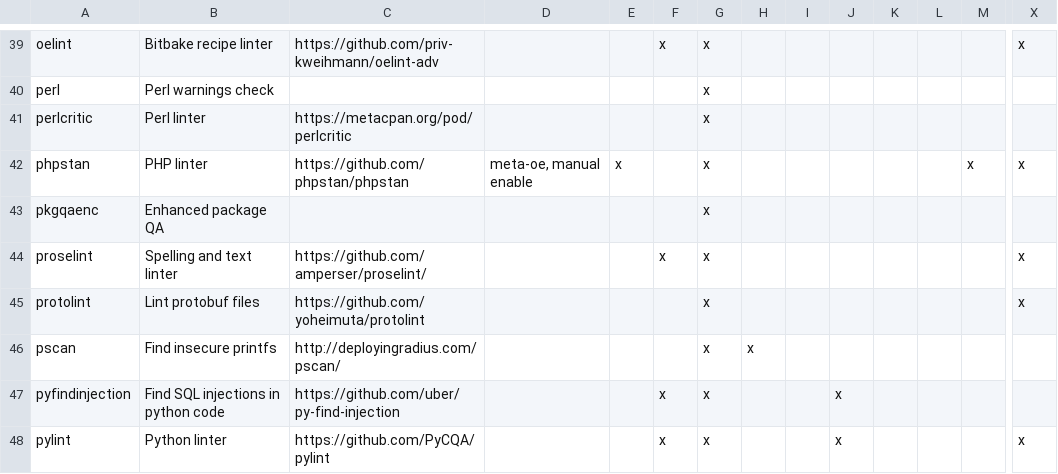
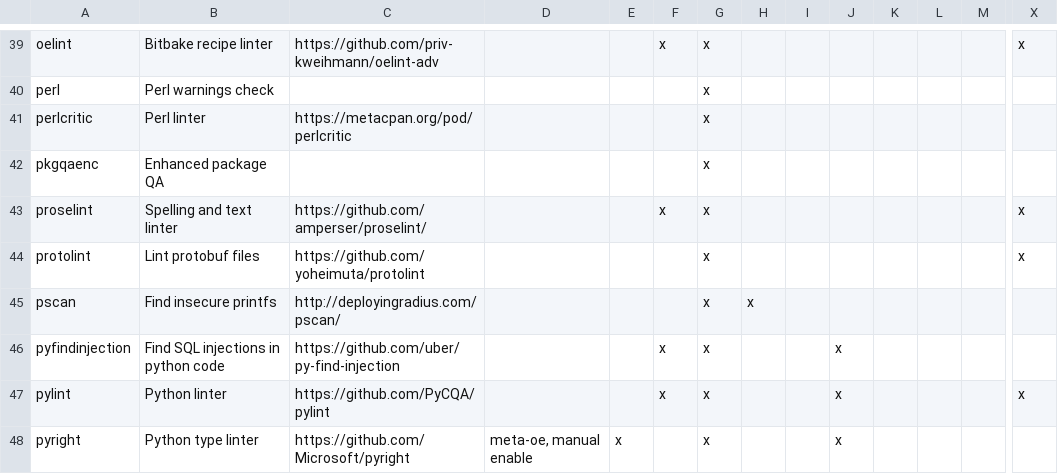
Before and after one commit to priv-kweihmann/meta-sca, a CSV file: files/module_list.csv, drawn as a sheet; only a part is shown, gaps mark what is left out; the shorter side is filled out with more unchanged rows; rows hold the shown columns only; the diff names each change by its address in the sheet, - before the commit and + after, or states it on an @@ line.

Commit message:
remove phpstan module
Relates to #8749

Signed-off-by: Konrad Weihmann <kweihmann@outlook.com>

```diff
--- a/files/module_list.csv
+++ b/files/module_list.csv
-row 42: phpstan | PHP linter | https://github.com/phpstan/phpstan | meta-oe, manual enable | x |  | x |  |  |  |  |  | x | x
```
Also changed, not shown: 12 other files.
